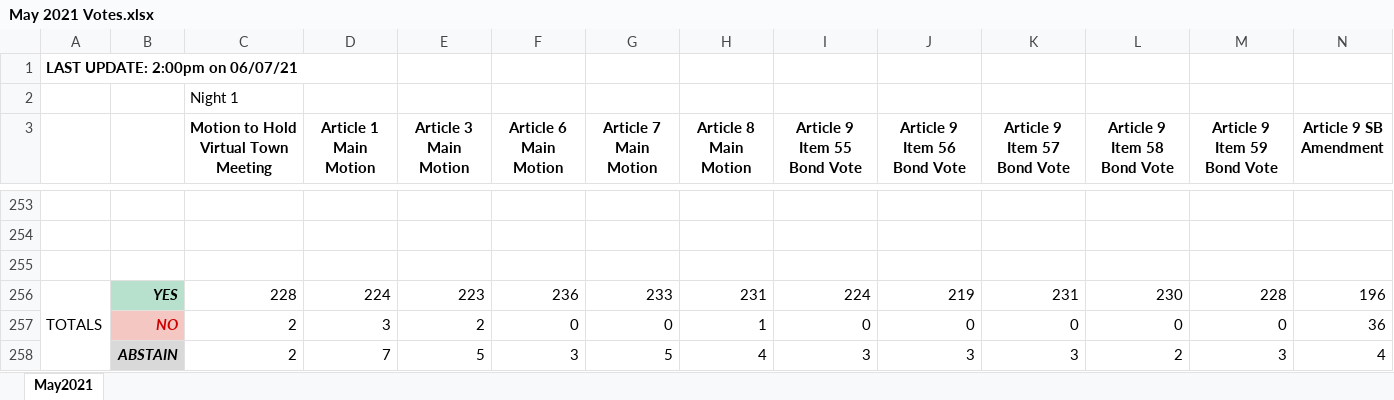
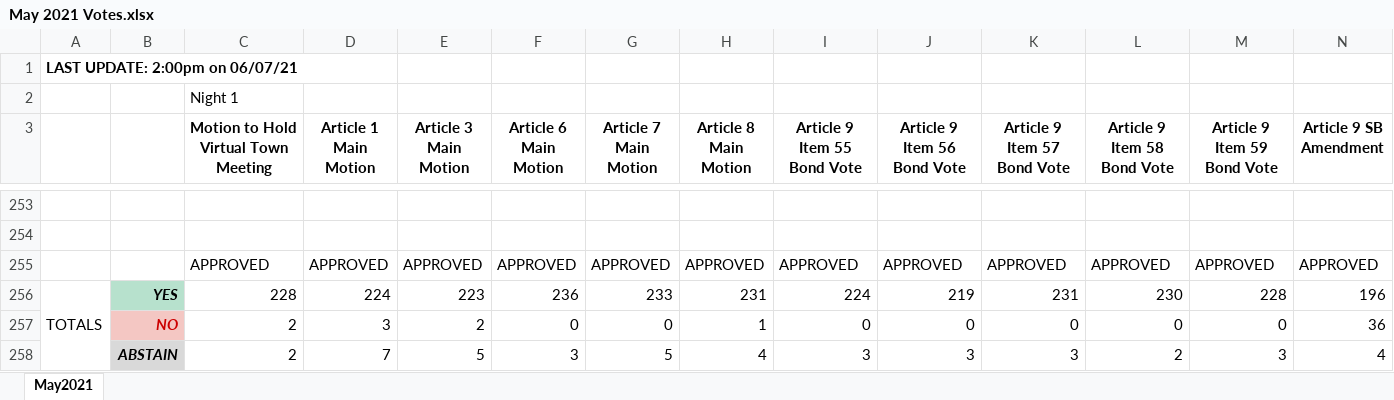
Before and after one commit to millxing/TM, an Excel workbook: Votes/May 2021 Votes.xlsx, sheet May2021, drawn as a sheet; only a part is shown, gaps mark what is left out; values as stored, in another font and other column widths than the file's, no borders; rows hold the shown columns only; the diff names each change by its address in the sheet, - before the commit and + after, or states it on an @@ line.

```diff
--- a/Votes/May 2021 Votes.xlsx (sheet May2021)
+++ b/Votes/May 2021 Votes.xlsx (sheet May2021)
-row 255: (empty)
+row 255:  |  | APPROVED | APPROVED | APPROVED | APPROVED | APPROVED | APPROVED | APPROVED | APPROVED | APPROVED | APPROVED | APPROVED | APPROVED
```
Also changed, not shown: Votes/November 2021 Votes.xlsx, Votes/October 2021 Votes.xlsx, 2 other files.
